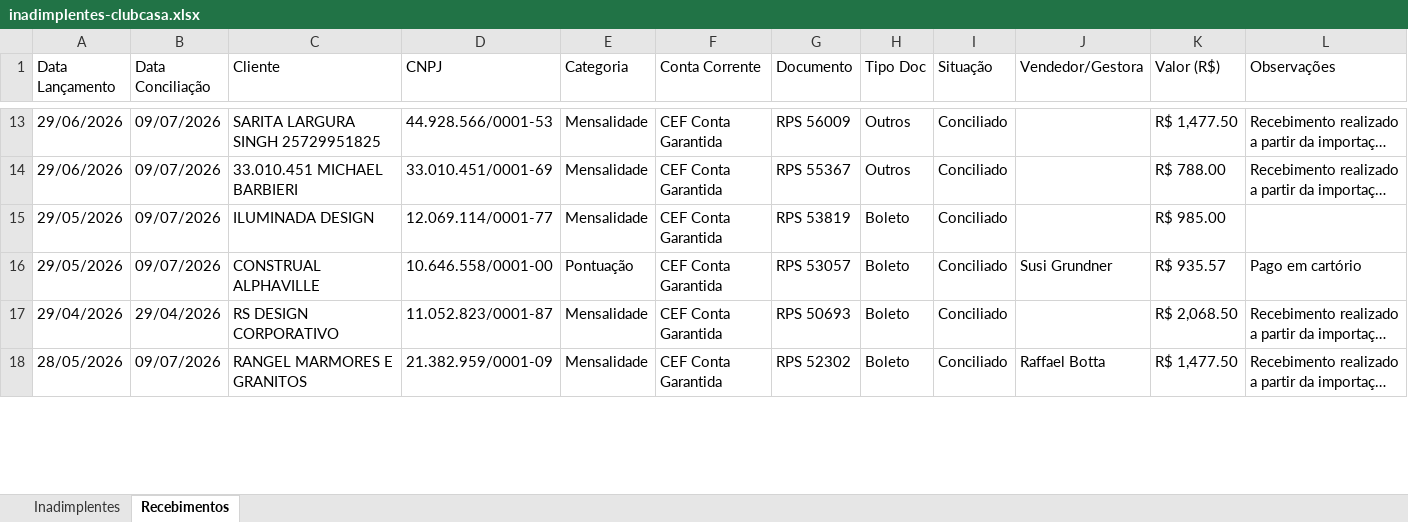
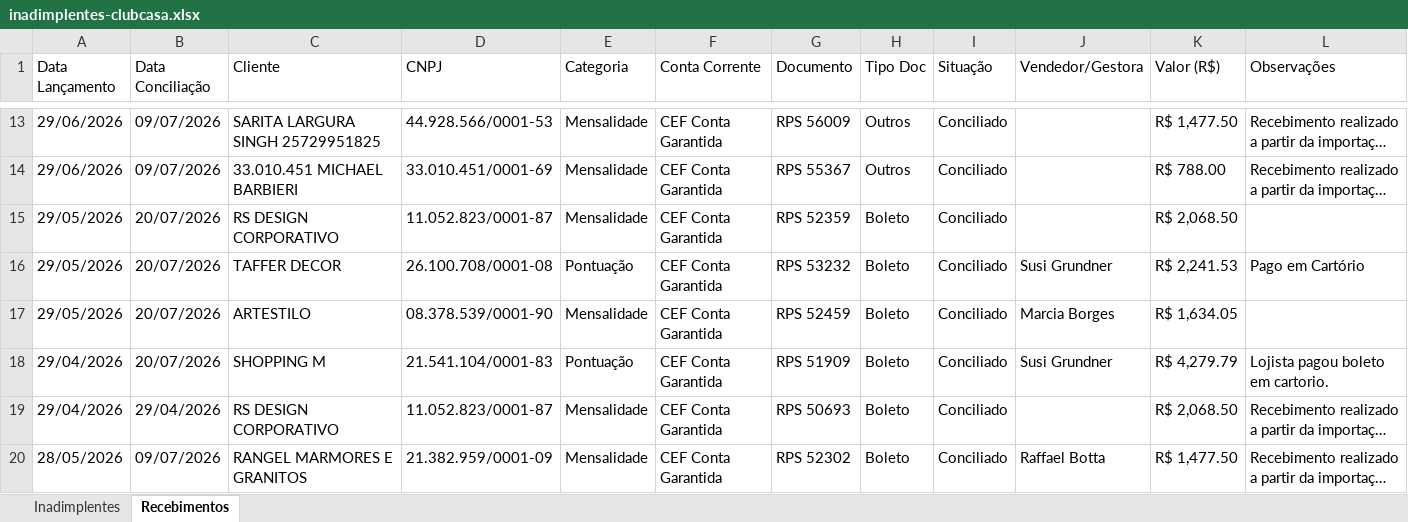
Before and after one commit to Jotacemartins/clubcasaominie, an Excel workbook: inadimplentes-clubcasa.xlsx, sheet Recebimentos, drawn as a sheet; only a part is shown, gaps mark what is left out; long unchanged cells end in …; values as stored, in another font and other column widths than the file's, no cell formats; the diff covers the shown part only; the diff names each change by its address in the sheet, - before the commit and + after, or states it on an @@ line.

```diff
--- a/inadimplentes-clubcasa.xlsx (sheet Recebimentos)
+++ b/inadimplentes-clubcasa.xlsx (sheet Recebimentos)
-B15:B16 (Data Conciliação): 09/07/2026
+B15:B16 (Data Conciliação): 20/07/2026
-C15 (Cliente): ILUMINADA DESIGN
+C15 (Cliente): RS DESIGN CORPORATIVO
-D15 (CNPJ): 12.069.114/0001-77
+D15 (CNPJ): 11.052.823/0001-87
-G15 (Documento): RPS 53819
+G15 (Documento): RPS 52359
-K15 (Valor (R$)): R$ 985.00
+K15 (Valor (R$)): R$ 2,068.50
-C16 (Cliente): CONSTRUAL ALPHAVILLE
+C16 (Cliente): TAFFER DECOR
-D16 (CNPJ): 10.646.558/0001-00
+D16 (CNPJ): 26.100.708/0001-08
-G16 (Documento): RPS 53057
+G16 (Documento): RPS 53232
-K16 (Valor (R$)): R$ 935.57
+K16 (Valor (R$)): R$ 2,241.53
-L16 (Observações): Pago em cartório
+L16 (Observações): Pago em Cartório
+row 17: 29/05/2026 | 20/07/2026 | ARTESTILO | 08.378.539/0001-90 | Mensalidade | CEF Conta Garantida | RPS 52459 | Boleto | Conciliado | Marcia Borges | R$ 1,634.05
+row 18: 29/04/2026 | 20/07/2026 | SHOPPING M | 21.541.104/0001-83 | Pontuação | CEF Conta Garantida | RPS 51909 | Boleto | Conciliado | Susi Grundner | R$ 4,279.79 | Lojista pagou boleto em cartorio.
```
Also changed, not shown: 16 added rows, 114 removed rows and 9 edited cells elsewhere in this sheet, sheet Inadimplentes, cell formats, 2 other files.
